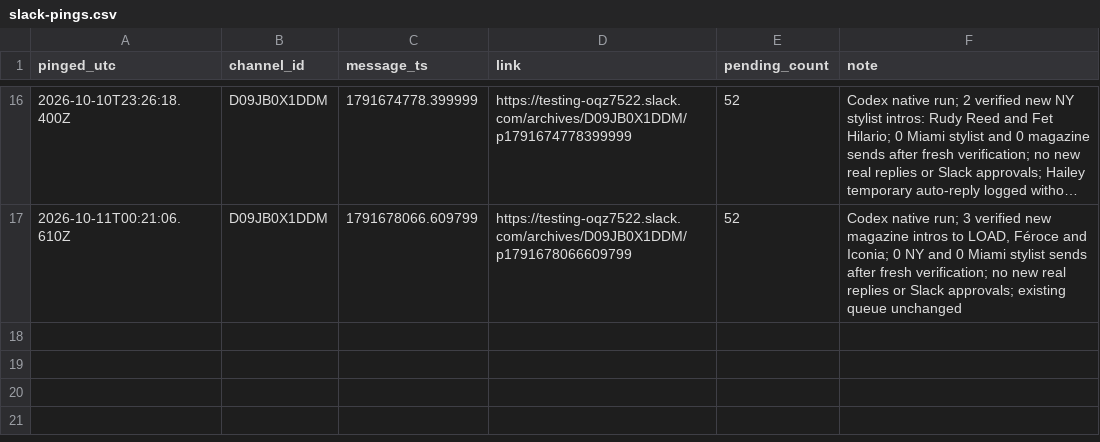
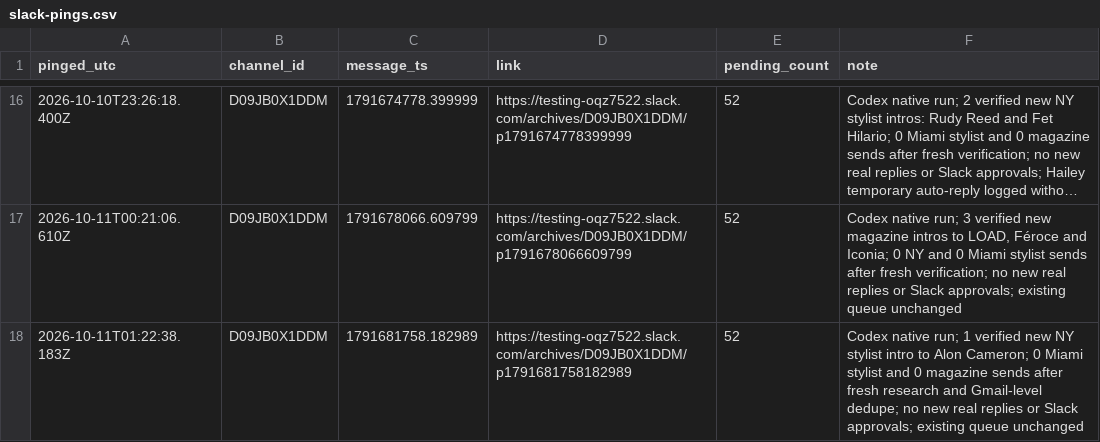
Before and after one commit to aidantorrence2/aidan-modern, a CSV file: marketing/outreach-log/slack-pings.csv, drawn as a sheet; only a part is shown, gaps mark what is left out; long unchanged cells end in ….

Commit message:
Log ninth Codex Slack approval ping

```diff
--- a/marketing/outreach-log/slack-pings.csv
+++ b/marketing/outreach-log/slack-pings.csv
@@ -17 +17,2 @@ pinged_utc,channel_id,message_ts,link,pending_count,note
 2026-10-11T00:21:06.610Z,D09JB0X1DDM,1791678066.609799,https://testing-oqz7522.slack.com/archives/D09JB0X1DDM/p1791678066609799,52,"Codex native run; 3 verified new magazine intros to LOAD, Féroce and Iconia; 0 NY and 0 Miami stylist sends after fresh verification; no new real replies or Slack approvals; existing queue unchanged"
+2026-10-11T01:22:38.183Z,D09JB0X1DDM,1791681758.182989,https://testing-oqz7522.slack.com/archives/D09JB0X1DDM/p1791681758182989,52,"Codex native run; 1 verified new NY stylist intro to Alon Cameron; 0 Miami stylist and 0 magazine sends after fresh research and Gmail-level dedupe; no new real replies or Slack approvals; existing queue unchanged"
```
